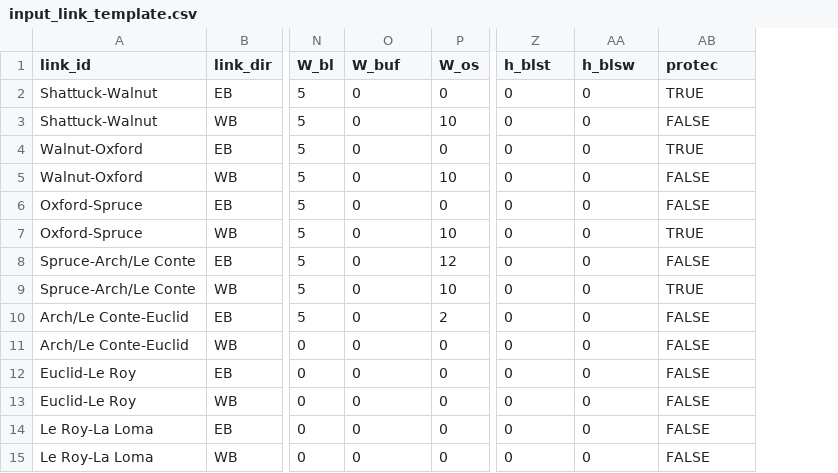
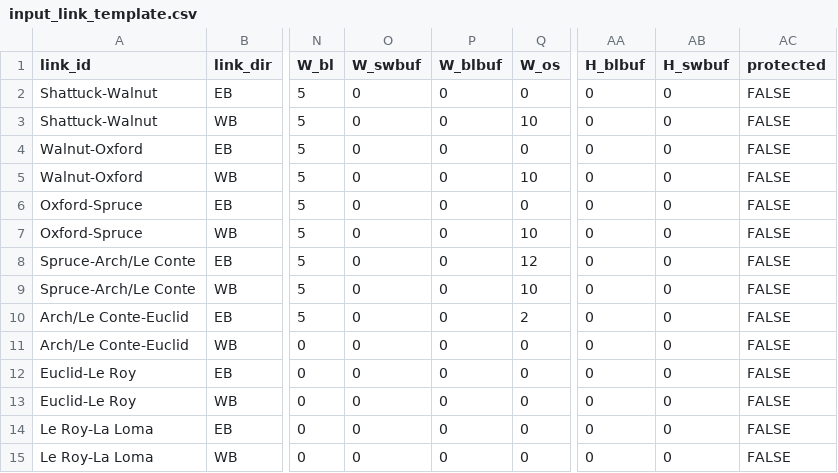
Before and after one commit to nick-fournier/MMLOS, a CSV file: data/input_link_template.csv, drawn as a sheet; only a part is shown, gaps mark what is left out; addresses are those after the commit; the diff names each change by its address in the sheet, - before the commit and + after, or states it on an @@ line.

```diff
--- a/data/input_link_template.csv
+++ b/data/input_link_template.csv
+column P (W_blbuf), rows 2-15: all 0
-O1: W_buf
+O1: W_swbuf
-AA1: h_blst
+AA1: H_blbuf
-AB1: h_blsw
+AB1: H_swbuf
-AC1: protec
+AC1: protected
-AC2 (protected): TRUE
+AC2 (protected): FALSE
-AC4 (protected): TRUE
+AC4 (protected): FALSE
-AC7 (protected): TRUE
+AC7 (protected): FALSE
-AC9 (protected): TRUE
+AC9 (protected): FALSE
```
Also changed, not shown: data/input_descriptions.csv, 17 other files.
